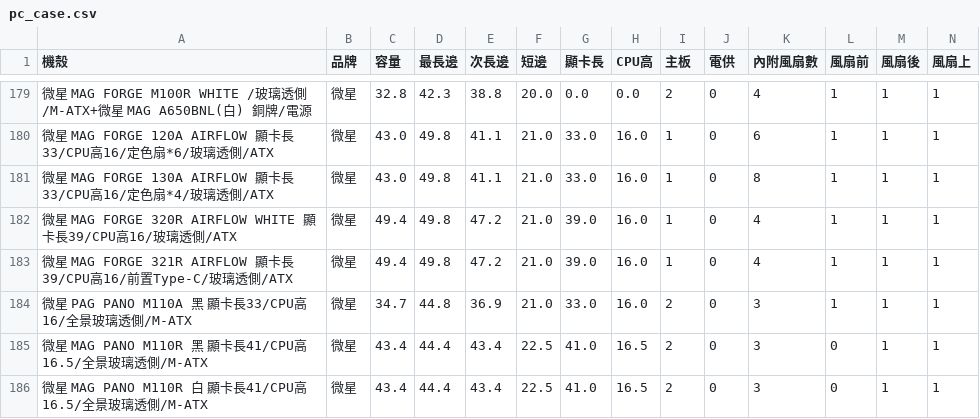
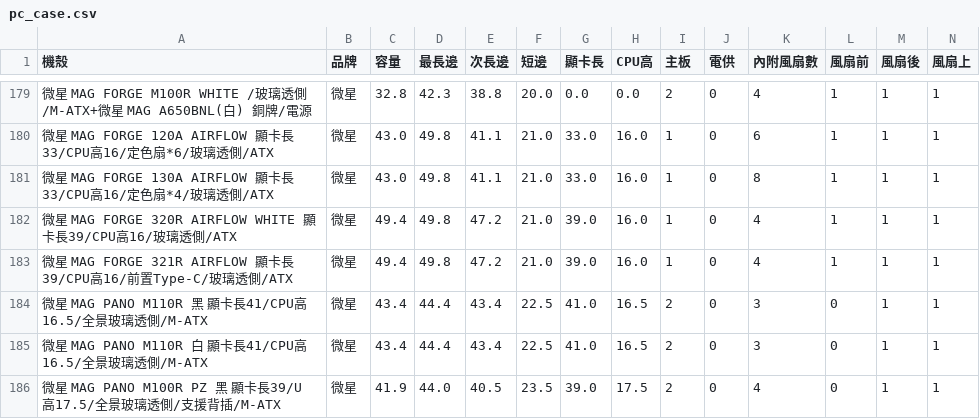
Before and after one commit to douobb/pc_case_data, a CSV file: pc_case.csv, drawn as a sheet; only a part is shown, gaps mark what is left out; the shorter side is filled out with more unchanged rows; rows hold the shown columns only; the diff names each change by its address in the sheet, - before the commit and + after, or states it on an @@ line.

```diff
--- a/pc_case.csv
+++ b/pc_case.csv
-row 184: 微星 PAG PANO M110A 黑 顯卡長33/CPU高16/全景玻璃透側/M-ATX | 微星 | 34.7 | 44.8 | 36.9 | 21.0 | 33.0 | 16.0 | 2 | 0 | 3 | 1 | 1 | 1
```
Also changed, not shown: 1 other file.
